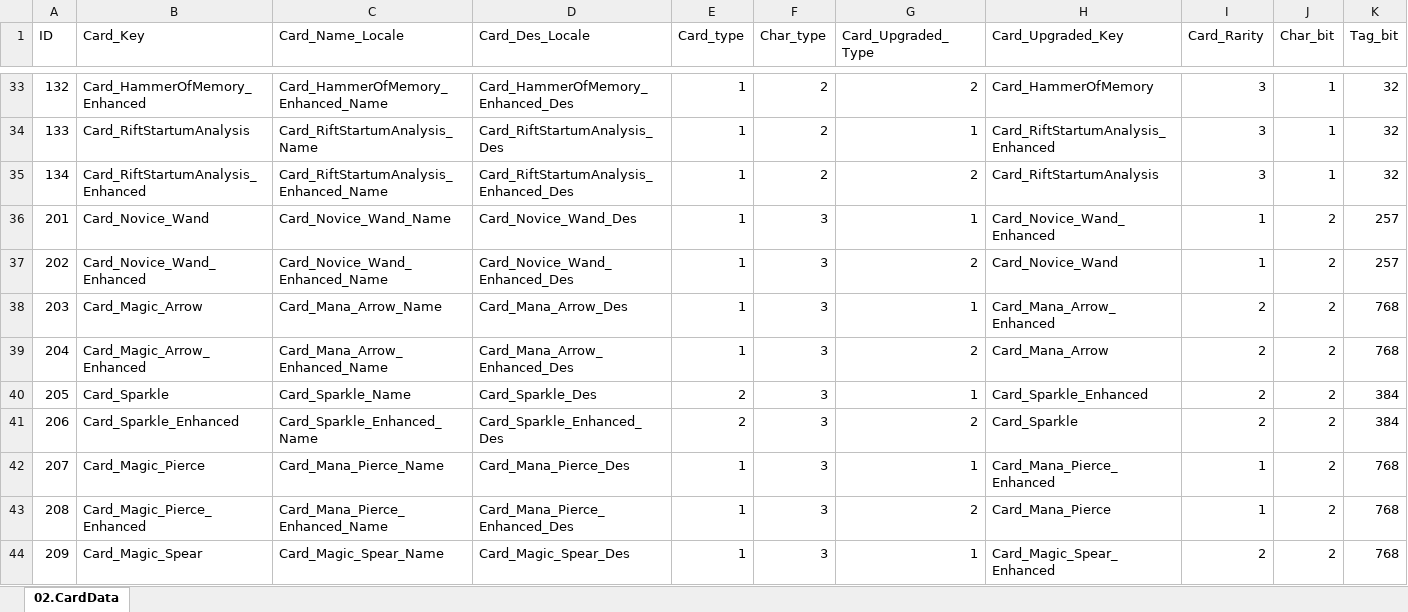
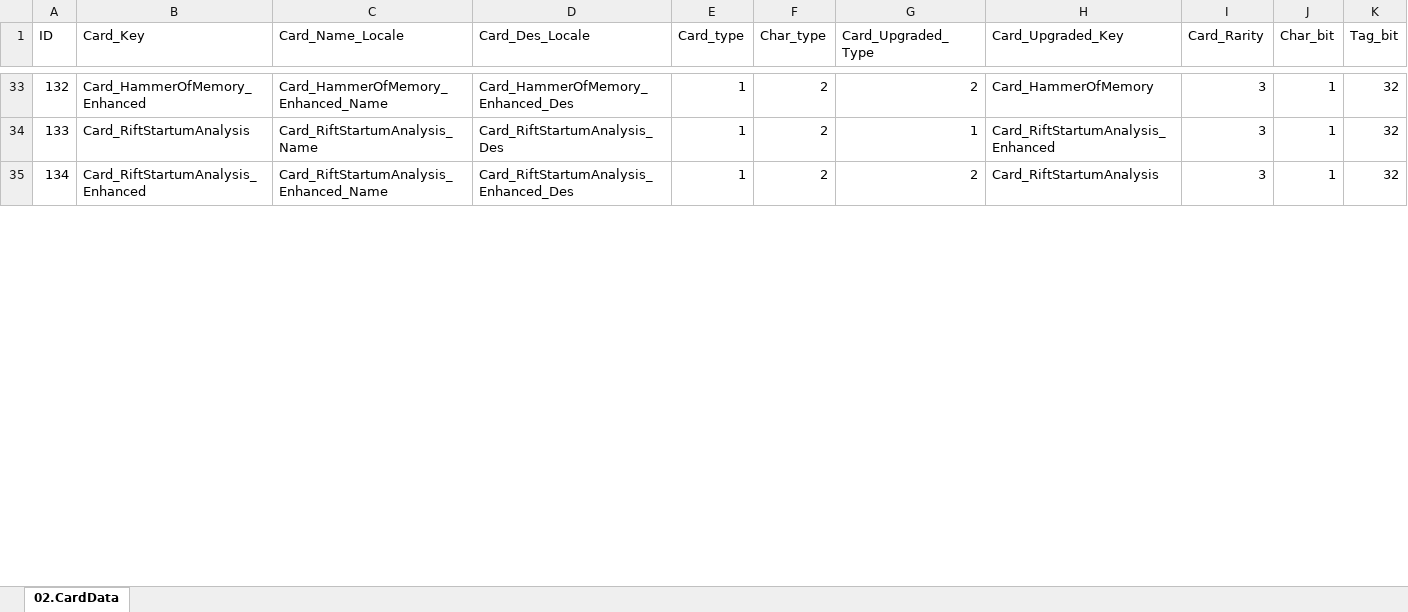
Before and after one commit to kauthor/FluffyDisdog, an Excel workbook: Plan/Table/LiveData/02.CardData.xlsx, sheet 02.CardData, drawn as a sheet; only a part is shown, gaps mark what is left out; values as stored, in another font and other column widths than the file's, no borders; rows hold the shown columns only; the diff covers the shown part only; the diff names each change by its address in the sheet, - before the commit and + after, or states it on an @@ line.

Commit message:
심사 빌드 테이블 마무리 EXCEL

```diff
--- a/Plan/Table/LiveData/02.CardData.xlsx (sheet 02.CardData)
+++ b/Plan/Table/LiveData/02.CardData.xlsx (sheet 02.CardData)
-row 36: 201 | Card_Novice_Wand | Card_Novice_Wand_Name | Card_Novice_Wand_Des | 1 | 3 | 1 | Card_Novice_Wand_Enhanced | 1 | 2 | 257
-row 37: 202 | Card_Novice_Wand_Enhanced | Card_Novice_Wand_Enhanced_Name | Card_Novice_Wand_Enhanced_Des | 1 | 3 | 2 | Card_Novice_Wand | 1 | 2 | 257
-row 38: 203 | Card_Magic_Arrow | Card_Mana_Arrow_Name | Card_Mana_Arrow_Des | 1 | 3 | 1 | Card_Mana_Arrow_Enhanced | 2 | 2 | 768
-row 39: 204 | Card_Magic_Arrow_Enhanced | Card_Mana_Arrow_Enhanced_Name | Card_Mana_Arrow_Enhanced_Des | 1 | 3 | 2 | Card_Mana_Arrow | 2 | 2 | 768
-row 40: 205 | Card_Sparkle | Card_Sparkle_Name | Card_Sparkle_Des | 2 | 3 | 1 | Card_Sparkle_Enhanced | 2 | 2 | 384
-row 41: 206 | Card_Sparkle_Enhanced | Card_Sparkle_Enhanced_Name | Card_Sparkle_Enhanced_Des | 2 | 3 | 2 | Card_Sparkle | 2 | 2 | 384
-row 42: 207 | Card_Magic_Pierce | Card_Mana_Pierce_Name | Card_Mana_Pierce_Des | 1 | 3 | 1 | Card_Mana_Pierce_Enhanced | 1 | 2 | 768
-row 43: 208 | Card_Magic_Pierce_Enhanced | Card_Mana_Pierce_Enhanced_Name | Card_Mana_Pierce_Enhanced_Des | 1 | 3 | 2 | Card_Mana_Pierce | 1 | 2 | 768
-row 44: 209 | Card_Magic_Spear | Card_Magic_Spear_Name | Card_Magic_Spear_Des | 1 | 3 | 1 | Card_Magic_Spear_Enhanced | 2 | 2 | 768
```
Also changed, not shown: 41 removed rows, 70 edited cells and row numbers in column A elsewhere in this sheet, Plan/Table/0.로케일 테이블.xlsm, Plan/Table/LiveData/00.LocaleData.xlsx, 7 other files.
